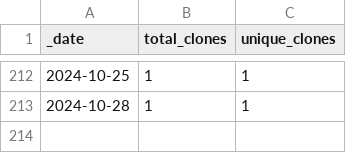
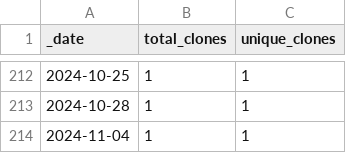
Before and after one commit to roberts-farm-of-ideas/7, a CSV file: traffic/clones.csv, drawn as a sheet; only a part is shown, gaps mark what is left out.

Commit message:
GitHub traffic

```diff
--- a/traffic/clones.csv
+++ b/traffic/clones.csv
@@ -213 +213,2 @@ _date,total_clones,unique_clones
 2024-10-28,1,1
+2024-11-04,1,1
```
Also changed, not shown: 1 other file.
